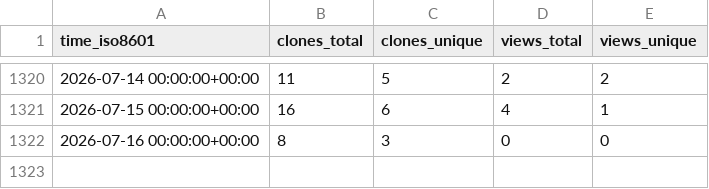
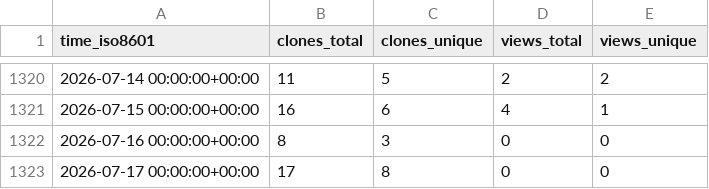
Before and after one commit to Ricardokevins/Kevinpro-NLP-demo, a CSV file: Ricardokevins/Kevinpro-NLP-demo/ghrs-data/views_clones_aggregate.csv, drawn as a sheet; only a part is shown, gaps mark what is left out.

```diff
--- a/Ricardokevins/Kevinpro-NLP-demo/ghrs-data/views_clones_aggregate.csv
+++ b/Ricardokevins/Kevinpro-NLP-demo/ghrs-data/views_clones_aggregate.csv
@@ -1322 +1322,2 @@ time_iso8601,clones_total,clones_unique,views_total,views_unique
 2026-07-16 00:00:00+00:00,8,3,0,0
+2026-07-17 00:00:00+00:00,17,8,0,0
```
Also changed, not shown: 1 other file.
